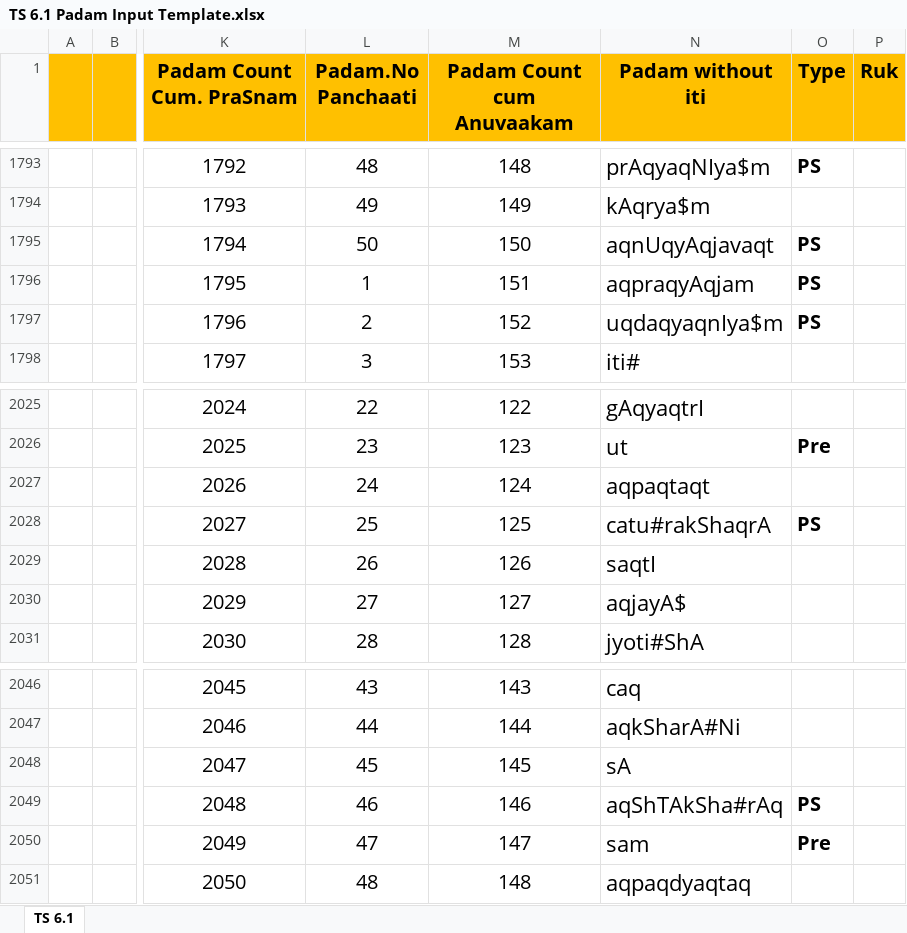
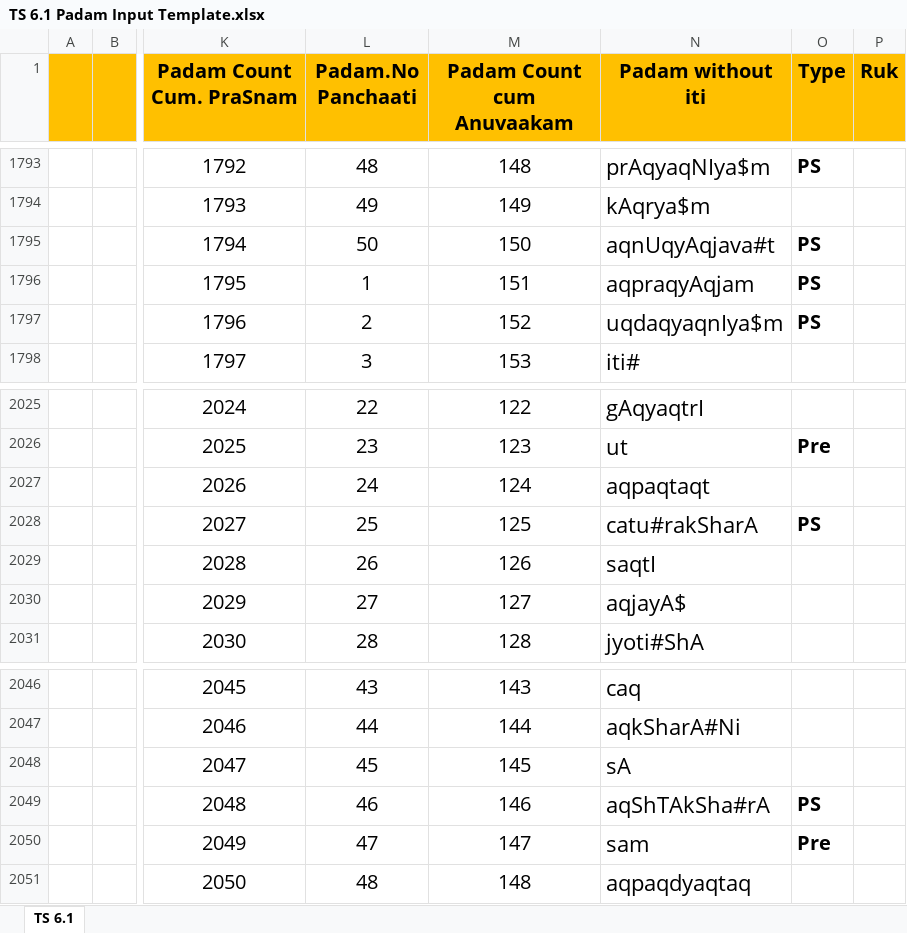
Before and after one commit to KYVeda/texts, an Excel workbook: TS Jatai Working/Padam Input Templates/TS 6.1 Padam Input Template.xlsx, sheet TS 6.1, drawn as a sheet; only a part is shown, gaps mark what is left out; values as stored, in another font and other column widths than the file's, no borders; the diff names each change by its address in the sheet, - before the commit and + after, or states it on an @@ line.

```diff
--- a/TS Jatai Working/Padam Input Templates/TS 6.1 Padam Input Template.xlsx (sheet TS 6.1)
+++ b/TS Jatai Working/Padam Input Templates/TS 6.1 Padam Input Template.xlsx (sheet TS 6.1)
-N1795 (Padam without iti): aqnUqyAqjavaqt
+N1795 (Padam without iti): aqnUqyAqjava#t
-N2028 (Padam without iti): catu#rakShaqrA
+N2028 (Padam without iti): catu#rakSharA
-N2049 (Padam without iti): aqShTAkSha#rAq
+N2049 (Padam without iti): aqShTAkSha#rA
```
Also changed, not shown: 4 other files.
